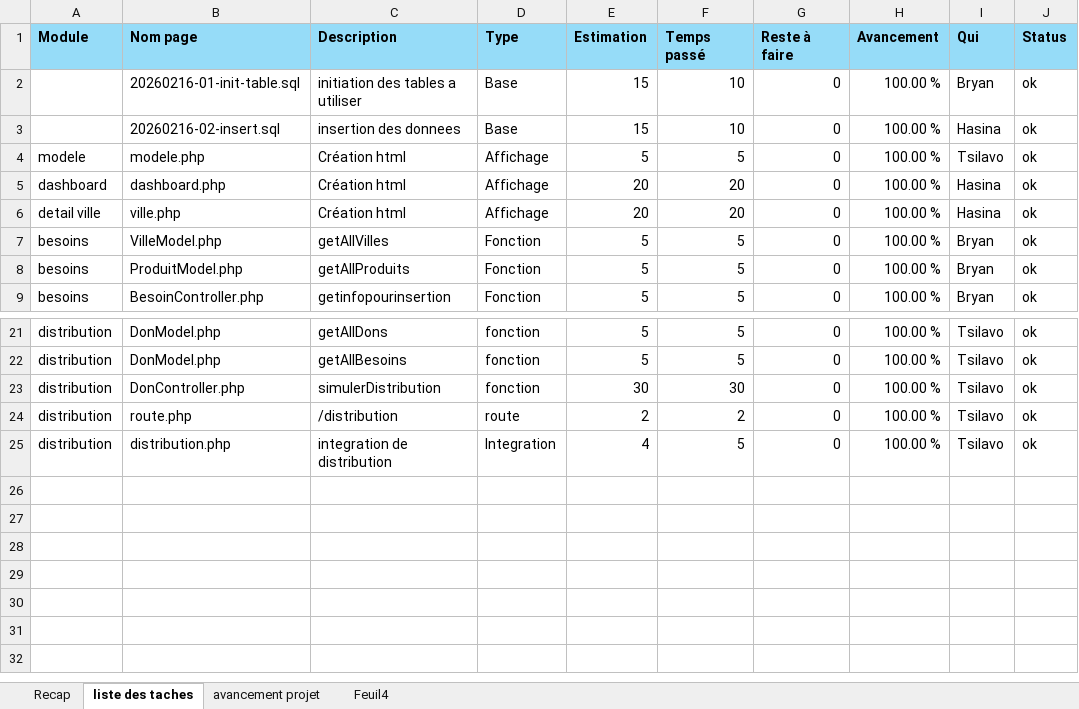
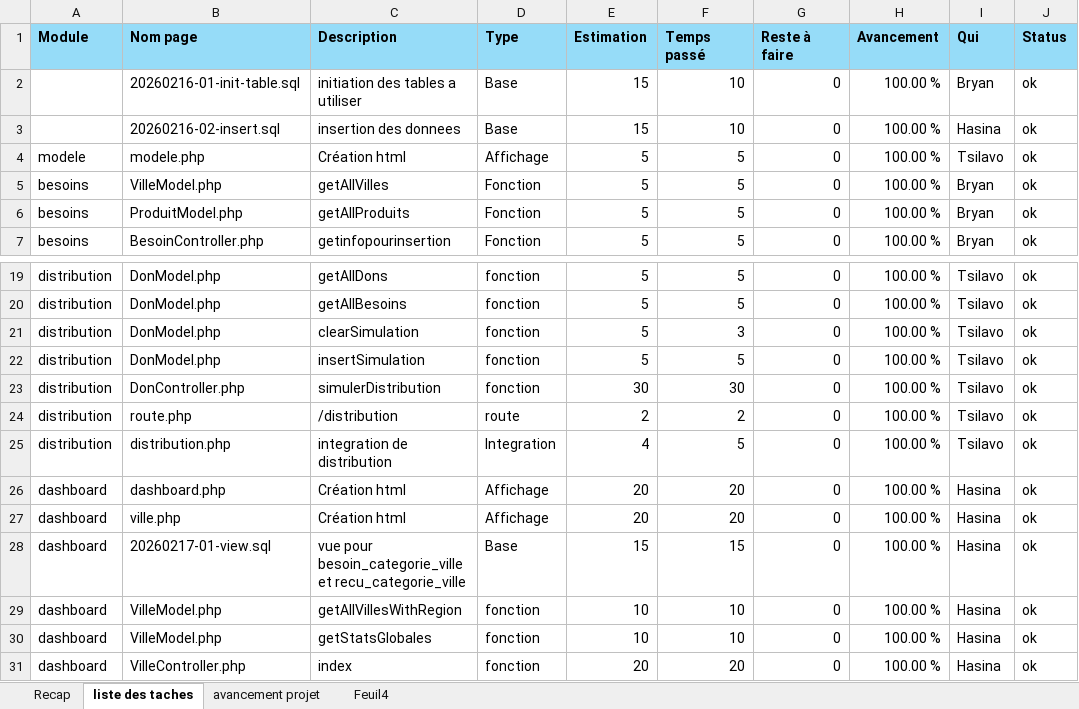
Before and after one commit to bryanRasamy/exam-final-S3-fev-26, an Excel workbook: suivi-todolist.xlsx, sheet liste des taches, drawn as a sheet; only a part is shown, gaps mark what is left out; values as stored, in another font and other column widths than the file's, no borders; removed rows and columns are numbered as before the commit, all else as after; the diff names each change by its address in the sheet, - before the commit and + after, or states it on an @@ line.

```diff
--- a/suivi-todolist.xlsx (sheet liste des taches)
+++ b/suivi-todolist.xlsx (sheet liste des taches)
-row 6: detail ville | ville.php | Création html | Affichage | 20 | 20 | 0 | 100.00 % | Hasina | ok
+row 21: distribution | DonModel.php | clearSimulation | fonction | 5 | 3 | 0 | 100.00 % | Tsilavo | ok
+row 22: distribution | DonModel.php | insertSimulation | fonction | 5 | 5 | 0 | 100.00 % | Tsilavo | ok
@@ row 5 moved to row 26: dashboard @@
+row 27: dashboard | ville.php | Création html | Affichage | 20 | 20 | 0 | 100.00 % | Hasina | ok
+row 28: dashboard | 20260217-01-view.sql | vue pour besoin_categorie_ville et recu_categorie_ville | Base | 15 | 15 | 0 | 100.00 % | Hasina | ok
+row 29: dashboard | VilleModel.php | getAllVillesWithRegion | fonction | 10 | 10 | 0 | 100.00 % | Hasina | ok
+row 30: dashboard | VilleModel.php | getStatsGlobales | fonction | 10 | 10 | 0 | 100.00 % | Hasina | ok
+row 31: dashboard | VilleController.php | index | fonction | 20 | 20 | 0 | 100.00 % | Hasina | ok
```
Also changed, not shown: sheet avancement projet, sheet Recap, formulas that keep their value, 10 other files.
